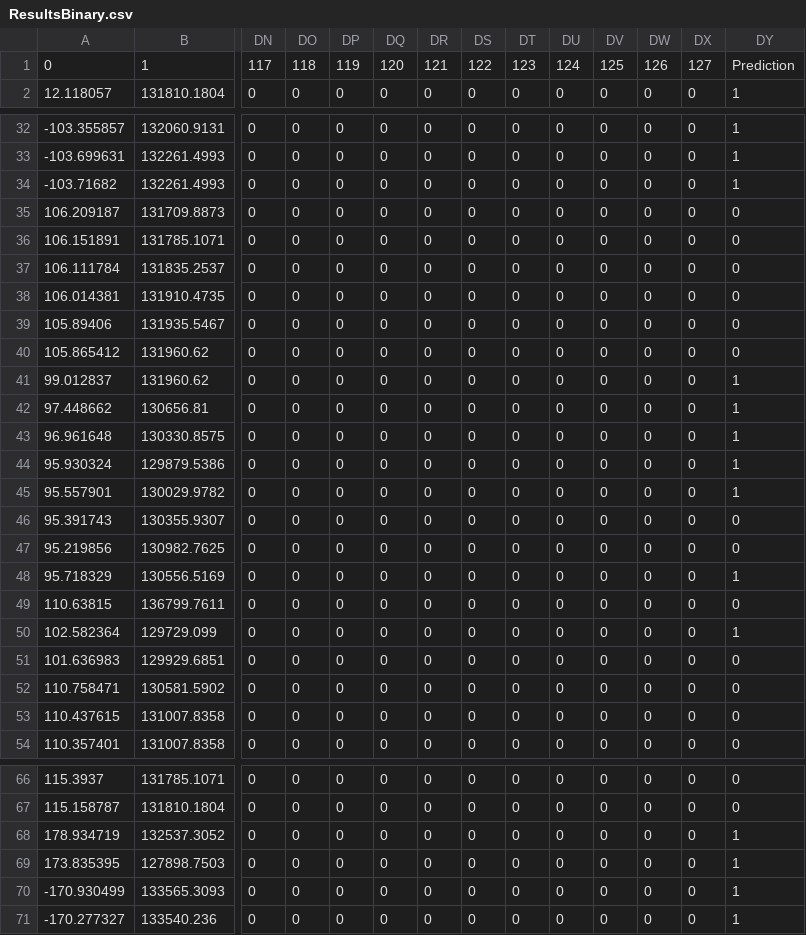
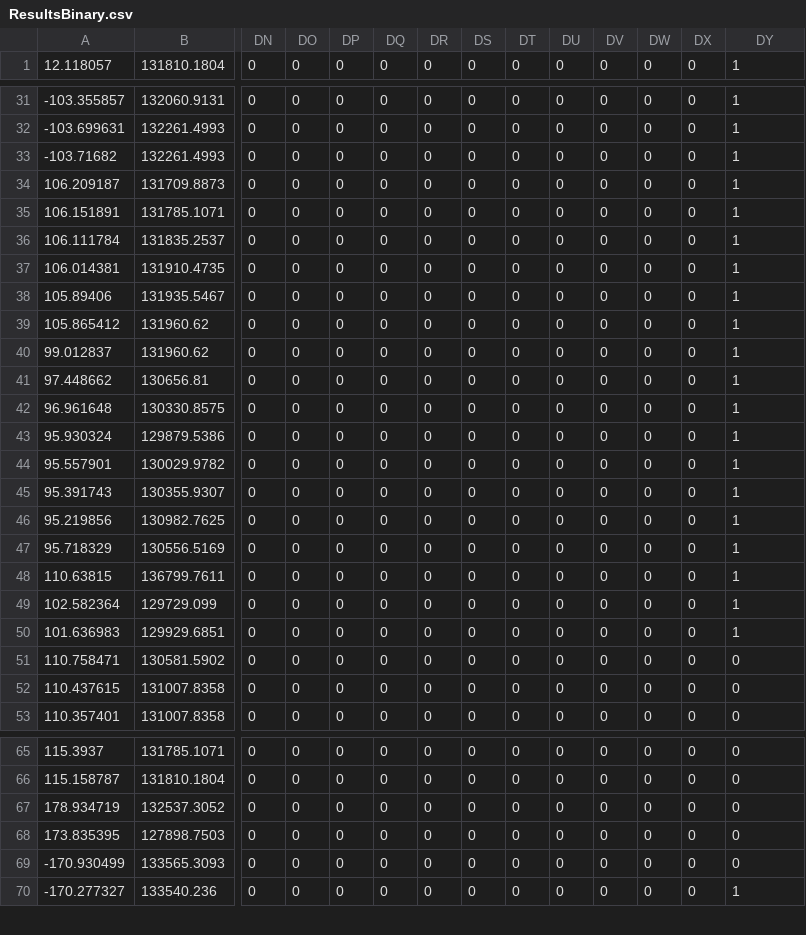
Before and after one commit to TwoWaffles/COMP3217-ML-CW, a CSV file: BinaryData/ResultsBinary.csv, drawn as a sheet; only a part is shown, gaps mark what is left out; removed rows and columns are numbered as before the commit, all else as after; rows hold the shown columns only; the diff covers the shown part only; the diff names each change by its address in the sheet, - before the commit and + after, or states it on an @@ line.

```diff
--- a/BinaryData/ResultsBinary.csv
+++ b/BinaryData/ResultsBinary.csv
-row 1: 0 | 1 | 117 | 118 | 119 | 120 | 121 | 122 | 123 | 124 | 125 | 126 | 127 | Prediction
-DY34:DY39: 0
+DY34:DY39: 1
-DY45:DY46: 0
+DY45:DY46: 1
-DY48: 0
+DY48: 1
-DY50: 0
+DY50: 1
-DY67:DY69: 1
+DY67:DY69: 0
```
Also changed, not shown: 1 edited cell elsewhere in this file, 2 other files.
